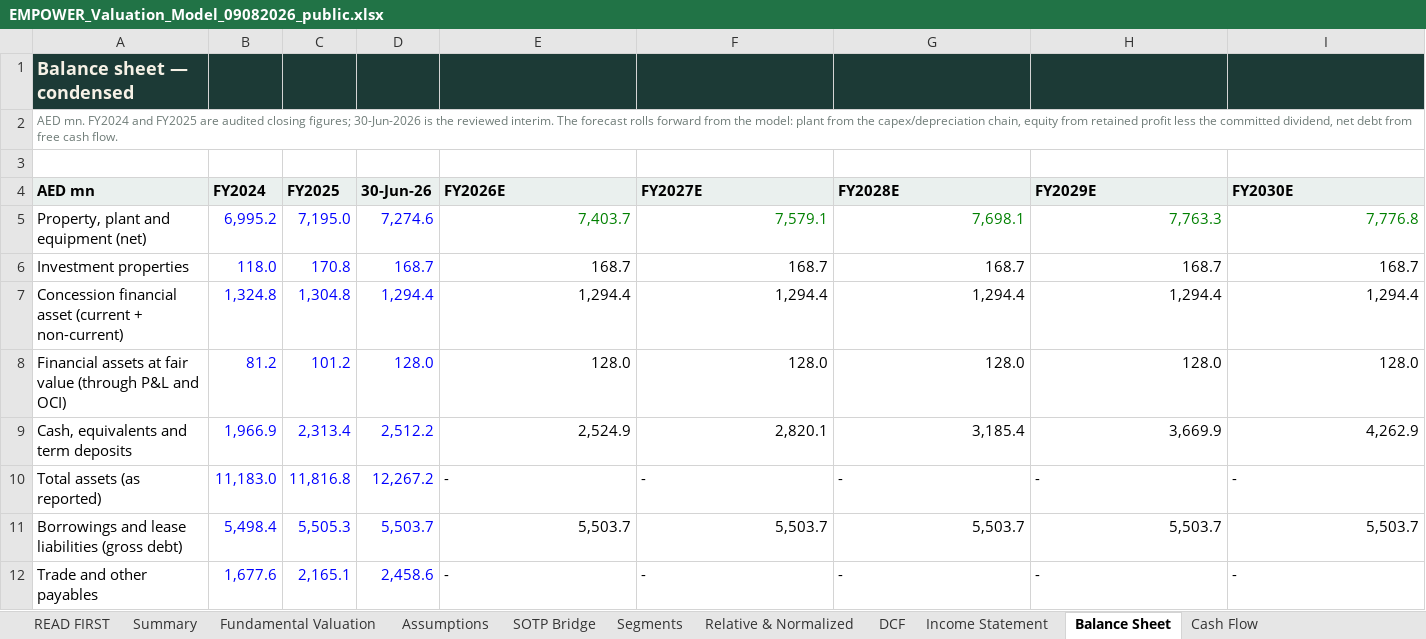
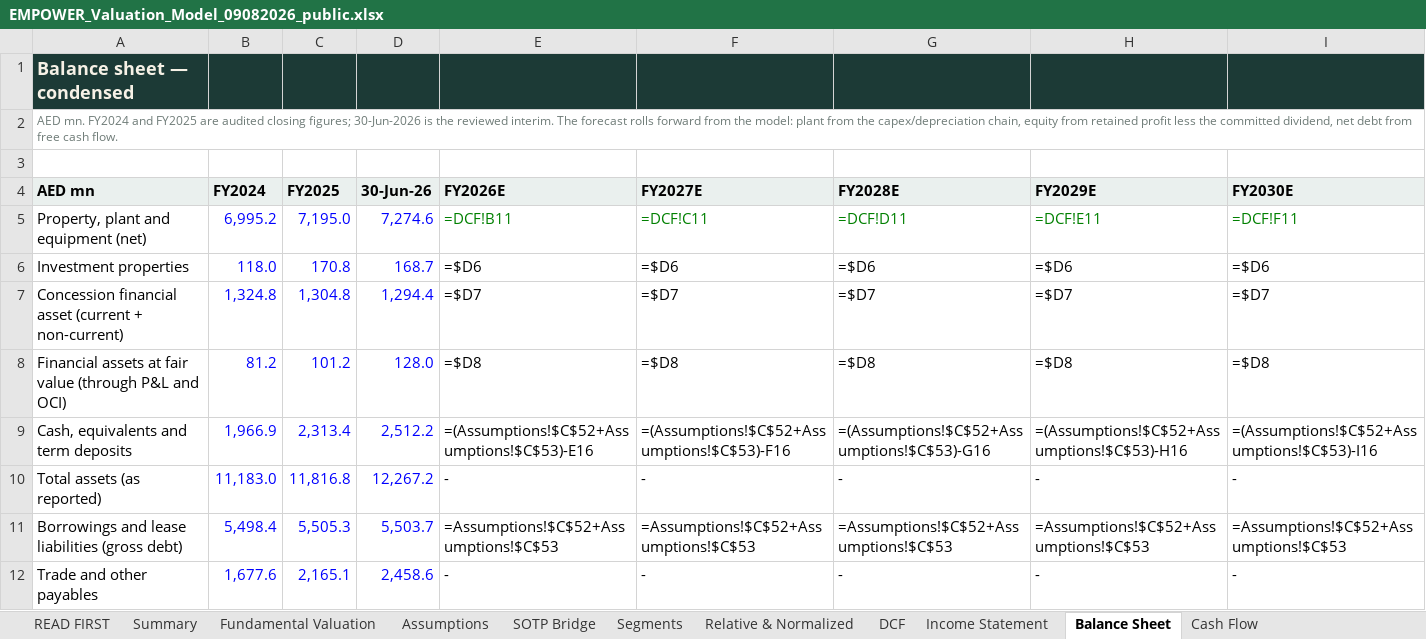
Before and after one commit to sherifomarsaleh/testahil, an Excel workbook: engine/empower_study/EMPOWER_Valuation_Model_09082026_public.xlsx, sheet Balance Sheet, drawn as a sheet; only a part is shown; values as stored, in another font and other column widths than the file's, no borders; formulas without a stored value are shown as written; the diff covers the shown part only; the diff names each change by its address in the sheet, - before the commit and + after, or states it on an @@ line.

```diff
--- a/engine/empower_study/EMPOWER_Valuation_Model_09082026_public.xlsx (sheet Balance Sheet)
+++ b/engine/empower_study/EMPOWER_Valuation_Model_09082026_public.xlsx (sheet Balance Sheet)
-E5 (FY2026E): 7,403.7
+E5 (FY2026E): =DCF!B11
-F5 (FY2027E): 7,579.1
+F5 (FY2027E): =DCF!C11
-G5 (FY2028E): 7,698.1
+G5 (FY2028E): =DCF!D11
-H5 (FY2029E): 7,763.3
+H5 (FY2029E): =DCF!E11
-I5 (FY2030E): 7,776.8
+I5 (FY2030E): =DCF!F11
-E6 (FY2026E): 168.7
+E6 (FY2026E): =$D6
-F6 (FY2027E): 168.7
+F6 (FY2027E): =$D6
-G6 (FY2028E): 168.7
+G6 (FY2028E): =$D6
-H6 (FY2029E): 168.7
+H6 (FY2029E): =$D6
-I6 (FY2030E): 168.7
+I6 (FY2030E): =$D6
-E7 (FY2026E): 1,294.4
+E7 (FY2026E): =$D7
-F7 (FY2027E): 1,294.4
+F7 (FY2027E): =$D7
-G7 (FY2028E): 1,294.4
+G7 (FY2028E): =$D7
-H7 (FY2029E): 1,294.4
+H7 (FY2029E): =$D7
-I7 (FY2030E): 1,294.4
+I7 (FY2030E): =$D7
-E8 (FY2026E): 128.0
+E8 (FY2026E): =$D8
-F8 (FY2027E): 128.0
+F8 (FY2027E): =$D8
-G8 (FY2028E): 128.0
+G8 (FY2028E): =$D8
-H8 (FY2029E): 128.0
+H8 (FY2029E): =$D8
-I8 (FY2030E): 128.0
+I8 (FY2030E): =$D8
-E9 (FY2026E): 2,524.9
+E9 (FY2026E): =(Assumptions!$C$52+Assumptions!$C$53)-E16
-F9 (FY2027E): 2,820.1
+F9 (FY2027E): =(Assumptions!$C$52+Assumptions!$C$53)-F16
-G9 (FY2028E): 3,185.4
+G9 (FY2028E): =(Assumptions!$C$52+Assumptions!$C$53)-G16
-H9 (FY2029E): 3,669.9
+H9 (FY2029E): =(Assumptions!$C$52+Assumptions!$C$53)-H16
-I9 (FY2030E): 4,262.9
+I9 (FY2030E): =(Assumptions!$C$52+Assumptions!$C$53)-I16
-E11 (FY2026E): 5,503.7
+E11 (FY2026E): =Assumptions!$C$52+Assumptions!$C$53
-F11 (FY2027E): 5,503.7
+F11 (FY2027E): =Assumptions!$C$52+Assumptions!$C$53
-G11 (FY2028E): 5,503.7
+G11 (FY2028E): =Assumptions!$C$52+Assumptions!$C$53
-H11 (FY2029E): 5,503.7
+H11 (FY2029E): =Assumptions!$C$52+Assumptions!$C$53
-I11 (FY2030E): 5,503.7
+I11 (FY2030E): =Assumptions!$C$52+Assumptions!$C$53
```
Also changed, not shown: 30 edited cells elsewhere in this sheet, sheet DCF, sheet Segments, sheet Per-Share & Ratios, sheet Income Statement, sheet Sensitivity, sheet Summary Financials, 8 more sheets, 19 other files.
